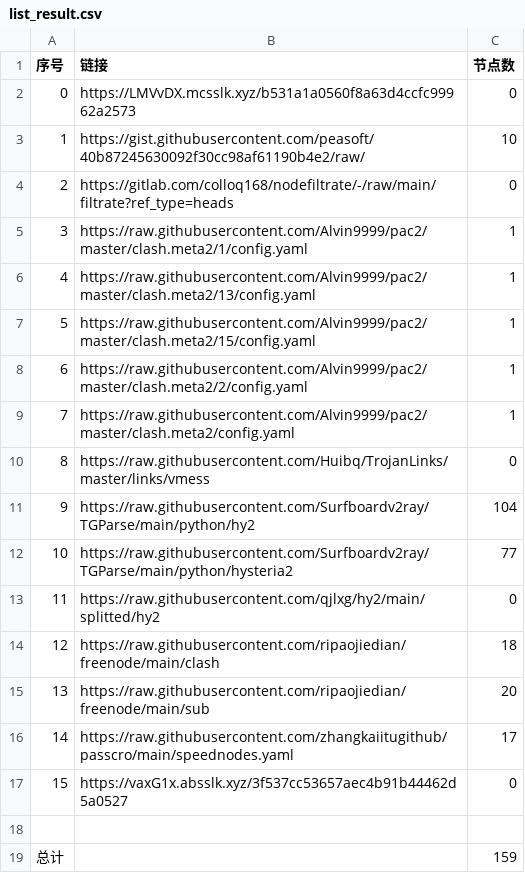
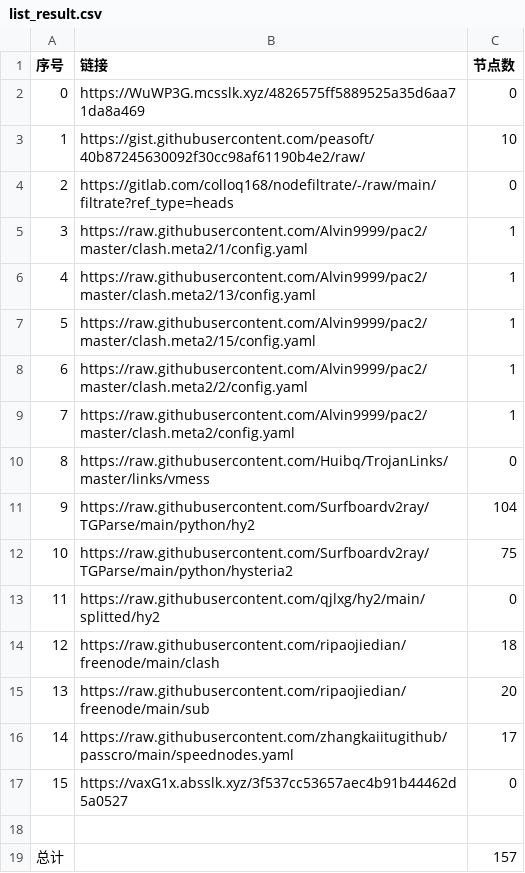
Before and after one commit to AlabasterStone/NoMoreWalls, a CSV file: list_result.csv, drawn as a sheet.

```diff
--- a/list_result.csv
+++ b/list_result.csv
@@ -1,3 +1,3 @@
 序号,链接,节点数
-0,https://LMVvDX.mcsslk.xyz/b531a1a0560f8a63d4ccfc99962a2573,0
+0,https://WuWP3G.mcsslk.xyz/4826575ff5889525a35d6aa71da8a469,0
 1,https://gist.githubusercontent.com/peasoft/40b87245630092f30cc98af61190b4e2/raw/,10
@@ -11,3 +11,3 @@
 9,https://raw.githubusercontent.com/Surfboardv2ray/TGParse/main/python/hy2,104
-10,https://raw.githubusercontent.com/Surfboardv2ray/TGParse/main/python/hysteria2,77
+10,https://raw.githubusercontent.com/Surfboardv2ray/TGParse/main/python/hysteria2,75
 11,https://raw.githubusercontent.com/qjlxg/hy2/main/splitted/hy2,0
@@ -18,2 +18,2 @@
 
-总计,,159
+总计,,157
```
Also changed, not shown: 6 other files.
